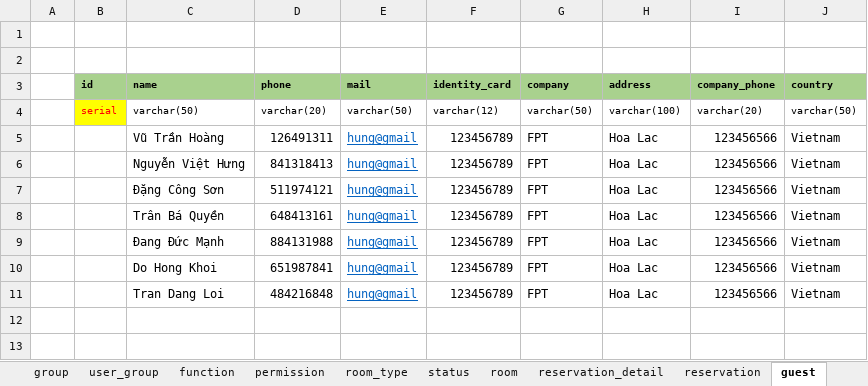
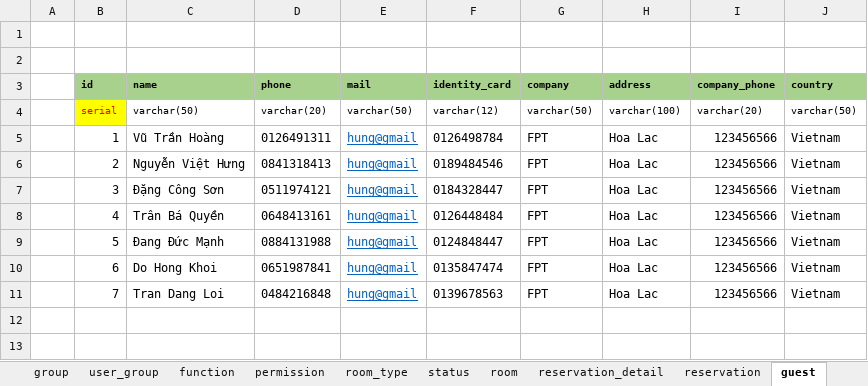
Before and after one commit to hungnv3695/Final_Project, an Excel workbook: Database/DataSQL-Demo.xlsx, sheet guest, drawn as a sheet; only a part is shown; values as stored, in another font and other column widths than the file's, no borders; the diff covers the shown part only; the diff names each change by its address in the sheet, - before the commit and + after, or states it on an @@ line.

```diff
--- a/Database/DataSQL-Demo.xlsx (sheet guest)
+++ b/Database/DataSQL-Demo.xlsx (sheet guest)
-B5 (id): (empty)
+B5 (id): 1
-D5 (phone): 126491311
+D5 (phone): 0126491311
-F5 (identity_card): 123456789
+F5 (identity_card): 0126498784
-B6 (id): (empty)
+B6 (id): 2
-D6 (phone): 841318413
+D6 (phone): 0841318413
-F6 (identity_card): 123456789
+F6 (identity_card): 0189484546
-B7 (id): (empty)
+B7 (id): 3
-D7 (phone): 511974121
+D7 (phone): 0511974121
-F7 (identity_card): 123456789
+F7 (identity_card): 0184328447
-B8 (id): (empty)
+B8 (id): 4
-D8 (phone): 648413161
+D8 (phone): 0648413161
-F8 (identity_card): 123456789
+F8 (identity_card): 0126448484
-B9 (id): (empty)
+B9 (id): 5
-D9 (phone): 884131988
+D9 (phone): 0884131988
-F9 (identity_card): 123456789
+F9 (identity_card): 0124848447
-B10 (id): (empty)
+B10 (id): 6
-D10 (phone): 651987841
+D10 (phone): 0651987841
-F10 (identity_card): 123456789
+F10 (identity_card): 0135847474
-B11 (id): (empty)
+B11 (id): 7
-D11 (phone): 484216848
+D11 (phone): 0484216848
-F11 (identity_card): 123456789
+F11 (identity_card): 0139678563
```
Also changed, not shown: 15 edited cells elsewhere in this sheet, sheet invoice_detail, sheet room_type, sheet invoice, 7 other files.
